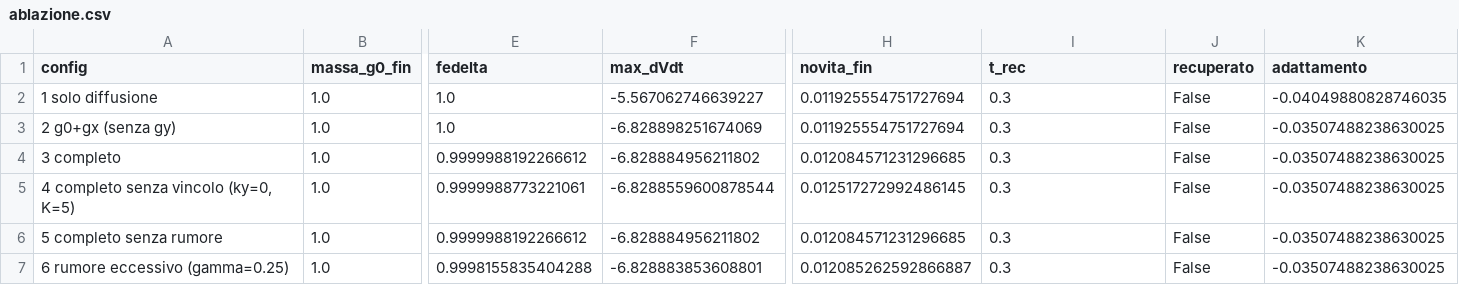
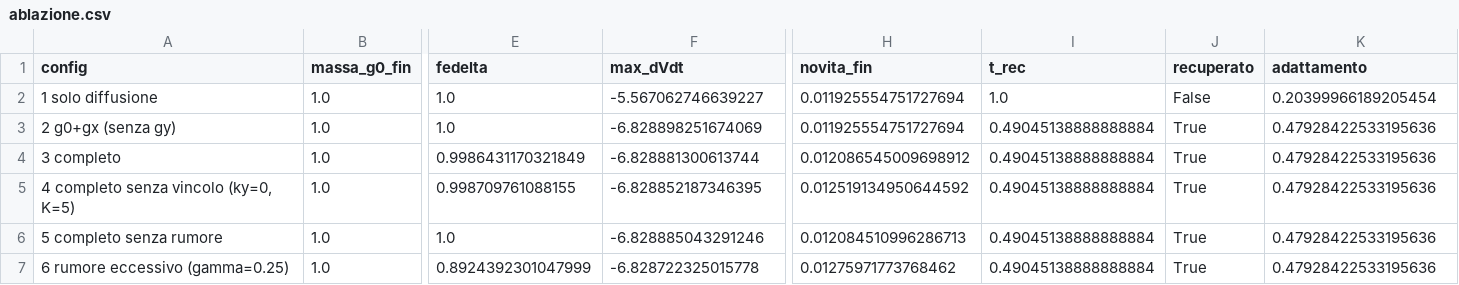
Before and after one commit to fra150/Frammento-del-veloce, a CSV file: output/ablazione.csv, drawn as a sheet; only a part is shown, gaps mark what is left out; the diff names each change by its address in the sheet, - before the commit and + after, or states it on an @@ line.

```diff
--- a/output/ablazione.csv
+++ b/output/ablazione.csv
-I2 (t_rec): 0.3
+I2 (t_rec): 1.0
-K2 (adattamento): -0.04049880828746035
+K2 (adattamento): 0.20399966189205454
-I3:I7 (t_rec): 0.3
+I3:I7 (t_rec): 0.49045138888888884
-J3:J7 (recuperato): False
+J3:J7 (recuperato): True
-K3:K7 (adattamento): -0.03507488238630025
+K3:K7 (adattamento): 0.47928422533195636
-E4 (fedelta): 0.9999988192266612
+E4 (fedelta): 0.9986431170321849
-F4 (max_dVdt): -6.828884956211802
+F4 (max_dVdt): -6.828881300613744
-H4 (novita_fin): 0.012084571231296685
+H4 (novita_fin): 0.012086545009698912
-E5 (fedelta): 0.9999988773221061
+E5 (fedelta): 0.998709761088155
-F5 (max_dVdt): -6.8288559600878544
+F5 (max_dVdt): -6.828852187346395
-H5 (novita_fin): 0.012517272992486145
+H5 (novita_fin): 0.012519134950644592
-E6 (fedelta): 0.9999988192266612
+E6 (fedelta): 1.0
-F6 (max_dVdt): -6.828884956211802
+F6 (max_dVdt): -6.828885043291246
-H6 (novita_fin): 0.012084571231296685
+H6 (novita_fin): 0.012084510996286713
-E7 (fedelta): 0.9998155835404288
+E7 (fedelta): 0.8924392301047999
-F7 (max_dVdt): -6.828883853608801
+F7 (max_dVdt): -6.828722325015778
-H7 (novita_fin): 0.012085262592866887
+H7 (novita_fin): 0.01275971773768462
```
Also changed, not shown: output/studio_parametri.csv, 18 other files.
